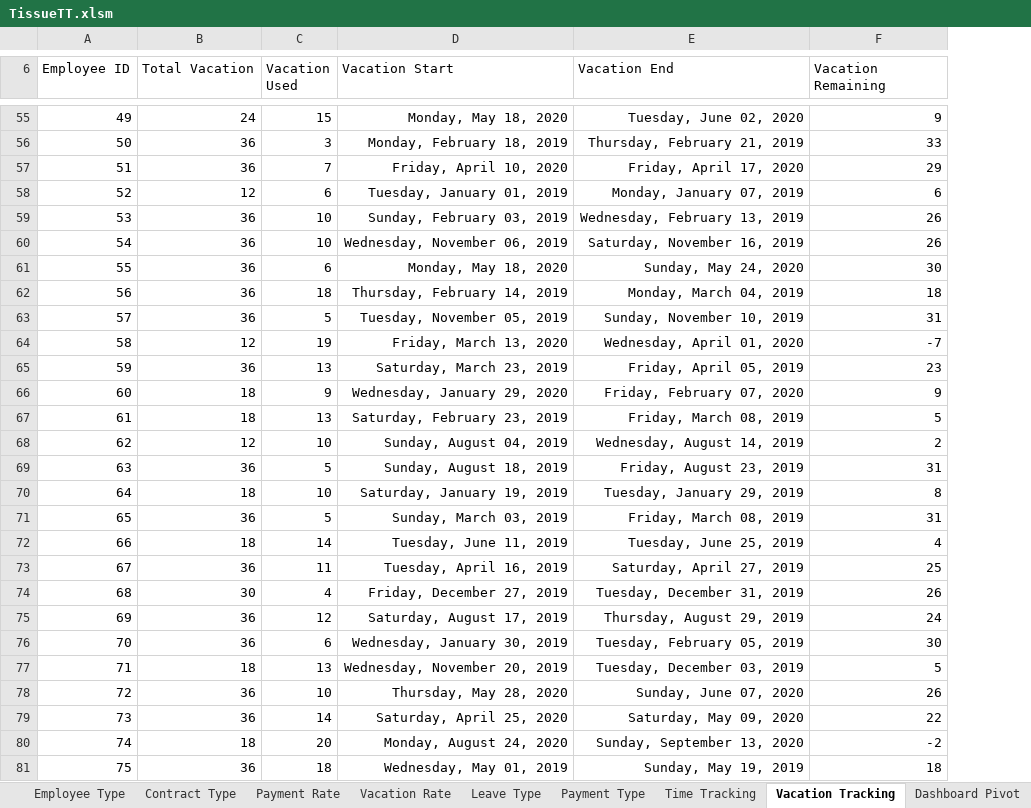
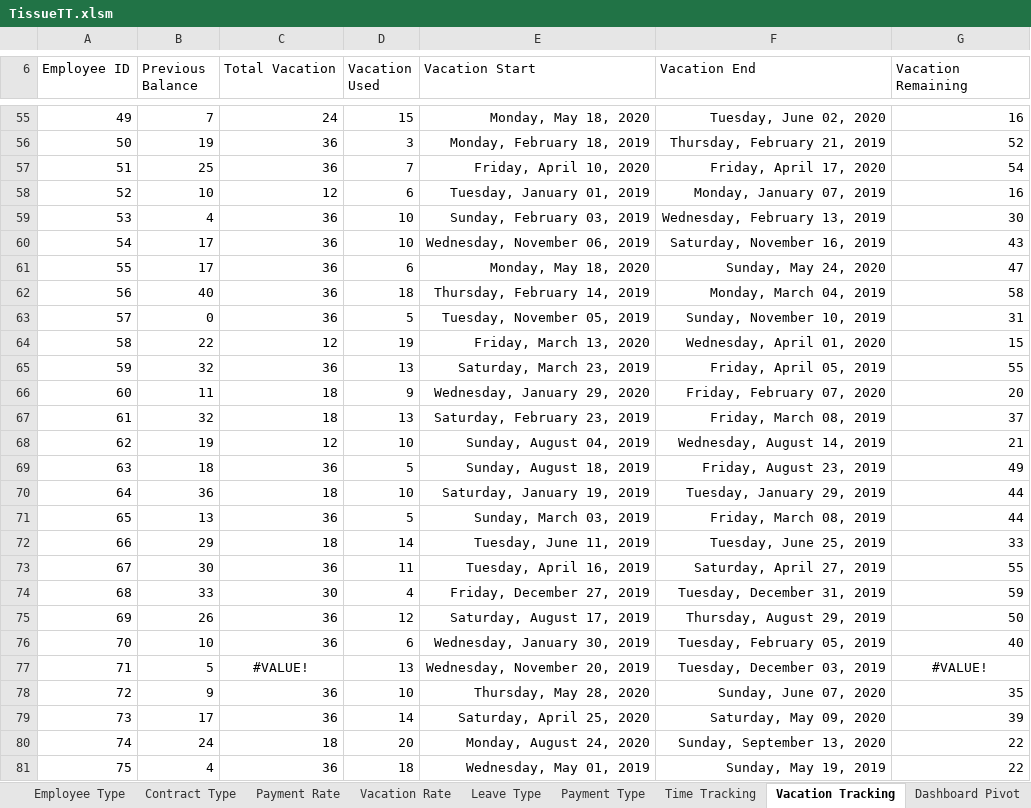
Before and after one commit to KcSimon/Tissue_Ltd, an Excel workbook: TissueTT.xlsm, sheet Vacation Tracking, drawn as a sheet; only a part is shown, gaps mark what is left out; values as stored, in another font and other column widths than the file's, no borders; charts and pictures and table styles not drawn; addresses are those after the commit; the diff covers the shown part only; the diff names each change by its address in the sheet, - before the commit and + after, or states it on an @@ line.

```diff
--- a/TissueTT.xlsm (sheet Vacation Tracking)
+++ b/TissueTT.xlsm (sheet Vacation Tracking)
+column B (Previous Balance), rows 55-81: 7 | 19 | 25 | 10 | 4 | 17 | 17 | 40 | 0 | 22 | 32 | 11 | 32 | 19 | 18 | 36 | 13 | 29 | 30 | 33 | 26 | 10 | 5 | 9 | 17 | 24 | 4
-G55 (Vacation Remaining): 9
+G55 (Vacation Remaining): 16
-G56 (Vacation Remaining): 33
+G56 (Vacation Remaining): 52
-G57 (Vacation Remaining): 29
+G57 (Vacation Remaining): 54
-G58 (Vacation Remaining): 6
+G58 (Vacation Remaining): 16
-G59 (Vacation Remaining): 26
+G59 (Vacation Remaining): 30
-G60 (Vacation Remaining): 26
+G60 (Vacation Remaining): 43
-G61 (Vacation Remaining): 30
+G61 (Vacation Remaining): 47
-G62 (Vacation Remaining): 18
+G62 (Vacation Remaining): 58
-G64 (Vacation Remaining): -7
+G64 (Vacation Remaining): 15
-G65 (Vacation Remaining): 23
+G65 (Vacation Remaining): 55
-G66 (Vacation Remaining): 9
+G66 (Vacation Remaining): 20
-G67 (Vacation Remaining): 5
+G67 (Vacation Remaining): 37
-G68 (Vacation Remaining): 2
+G68 (Vacation Remaining): 21
-G69 (Vacation Remaining): 31
+G69 (Vacation Remaining): 49
-G70 (Vacation Remaining): 8
+G70 (Vacation Remaining): 44
-G71 (Vacation Remaining): 31
+G71 (Vacation Remaining): 44
-G72 (Vacation Remaining): 4
+G72 (Vacation Remaining): 33
-G73 (Vacation Remaining): 25
+G73 (Vacation Remaining): 55
-G74 (Vacation Remaining): 26
+G74 (Vacation Remaining): 59
-G75 (Vacation Remaining): 24
+G75 (Vacation Remaining): 50
-G76 (Vacation Remaining): 30
+G76 (Vacation Remaining): 40
-C77 (Total Vacation): 18
+C77 (Total Vacation): #VALUE!
-C77 alignment: right
+C77 alignment: center
-G77 (Vacation Remaining): 5
+G77 (Vacation Remaining): #VALUE!
-G77 alignment: right
+G77 alignment: center
-G78 (Vacation Remaining): 26
+G78 (Vacation Remaining): 35
-G79 (Vacation Remaining): 22
+G79 (Vacation Remaining): 39
-G80 (Vacation Remaining): -2
+G80 (Vacation Remaining): 22
-G81 (Vacation Remaining): 18
+G81 (Vacation Remaining): 22
```
Also changed, not shown: 3 added rows, 3 removed rows, 72 edited cells and cell formats elsewhere in this sheet, sheet Employee Data, sheet Dashboard Pivot, formulas that keep their value, charts or pictures.
